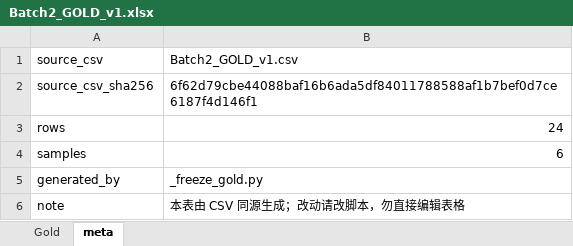
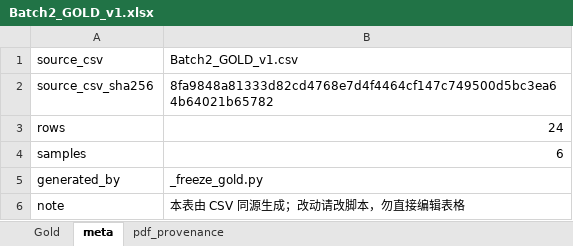
Before and after one commit to esanwu-bot/stageA-audit-v28, an Excel workbook: gate6a-plan/batch2_review/Batch2_GOLD_v1.xlsx, sheet meta, drawn as a sheet; values as stored, in another font and other column widths than the file's, no borders; the diff names each change by its address in the sheet, - before the commit and + after, or states it on an @@ line.

Commit message:
Batch 2 v1.3：PM/RANGE 反例修复、PDF 溯源、人工裁定、提交链说明
对应代码仓 5f5cc29（v1.3 修正）/ db785b7（分支 tip），main 未动。

1. 验证器
   ±PM：不再复用不限符号的正则（它会从 -2.5 抠出 2.5 导致误放行），
        改为"要么印 ±2.5，要么 +2.5 与 -2.5 都在"。
   RANGE：必须匹配 A to B / ~ / ... / - 的完整结构，允许端点带单位
        （真实页面是 -0.5V to 7V）；两端点分列不算区间。
   自测 14 → 21 例，新增 5 例合成页文本反例（只有 -2.5、无分隔符的端点），
   以及"空符号无裁定""裁定码拼错"两例。结果 21/21。

2. PDF 溯源：Batch2_PDF_PROVENANCE.csv + XLSX pdf_provenance 页，
   给出 6 件 PDF 的 sha256 / page_count / size_bytes；同样字段写进 page_text.json。

3. 人工裁定：CSV 新增 human_adjudication 列，
   三条空符号填 ACCEPTED_SOURCE_HAS_NO_SYMBOL，报告 OK=24 SUSPECT=0 ERROR=0。

4. 提交链：git_evidence_commit_chain.txt 用 cat-file parent、rev-parse ^、
   merge-base --is-ancestor 三条互证 2725f90 与 2c7881b 的父子关系，
   并解释拆两个 SHA 的原因（status 证据与工作区干净互斥）。

5. 打包：31 个载荷 + 8 张截图 + ZIP(1.2MB)，SHA256SUMS 全量校验。

```diff
--- a/gate6a-plan/batch2_review/Batch2_GOLD_v1.xlsx (sheet meta)
+++ b/gate6a-plan/batch2_review/Batch2_GOLD_v1.xlsx (sheet meta)
+sheet tab: pdf_provenance
-B2 (Batch2_GOLD_v1.csv): 6f62d79cbe44088baf16b6ada5df84011788588af1b7bef0d7ce6187f4d146f1
+B2 (Batch2_GOLD_v1.csv): 8fa9848a81333d82cd4768e7d4f4464cf147c749500d5bc3ea64b64021b65782
```
Also changed, not shown: sheet Gold, 16 other files.
